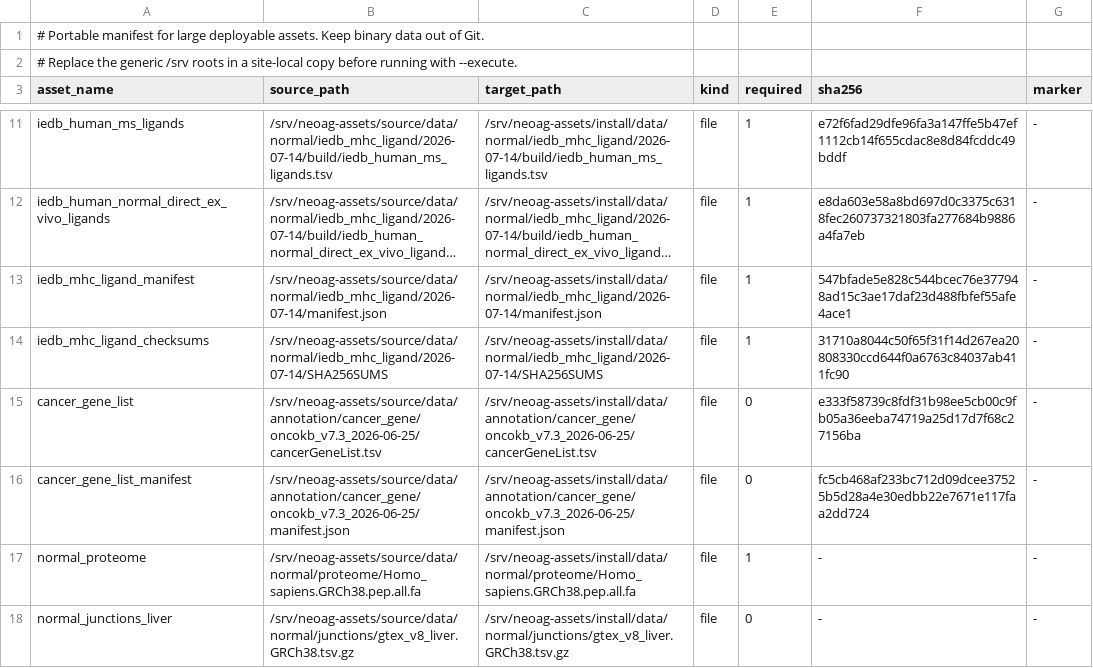
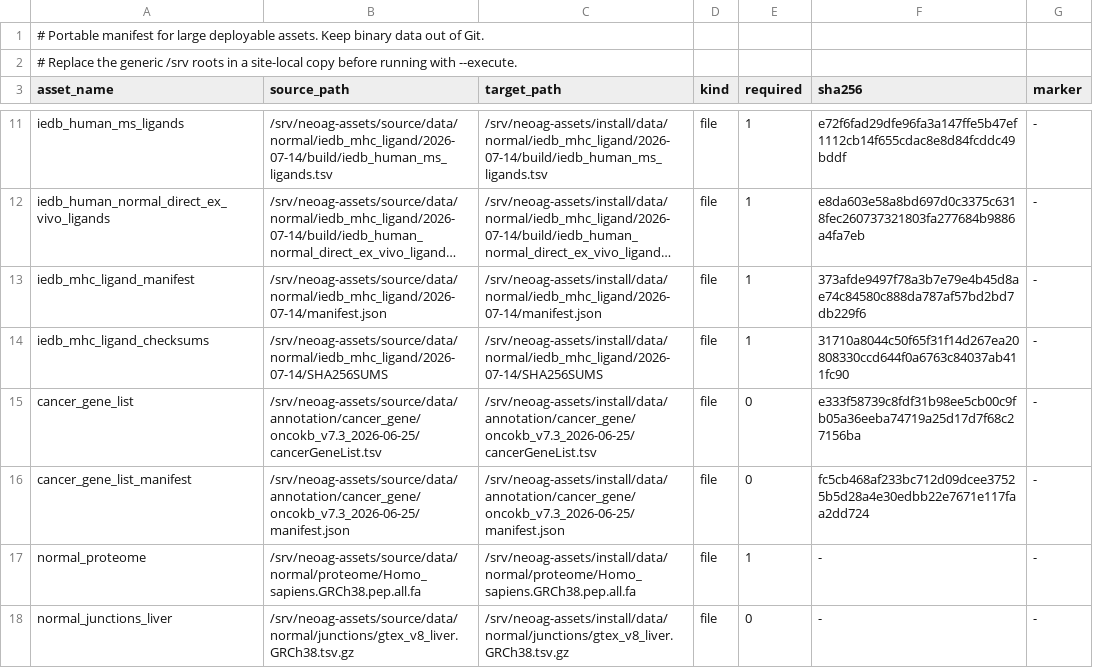
Before and after one commit to lphilomena/neo, a TSV file: configs/assets/production_assets.tsv, drawn as a sheet; only a part is shown, gaps mark what is left out; long unchanged cells end in …; the diff names each change by its address in the sheet, - before the commit and + after, or states it on an @@ line.

Commit message:
fix IEDB ligand manifest checksum

```diff
--- a/configs/assets/production_assets.tsv
+++ b/configs/assets/production_assets.tsv
-F13 (sha256): 547bfade5e828c544bcec76e377948ad15c3ae17daf23d488fbfef55afe4ace1
+F13 (sha256): 373afde9497f78a3b7e79e4b45d8ae74c84580c888da787af57bd2bd7db229f6
```
